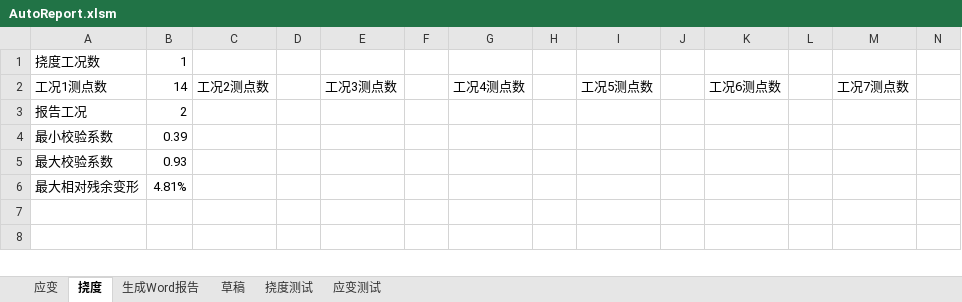
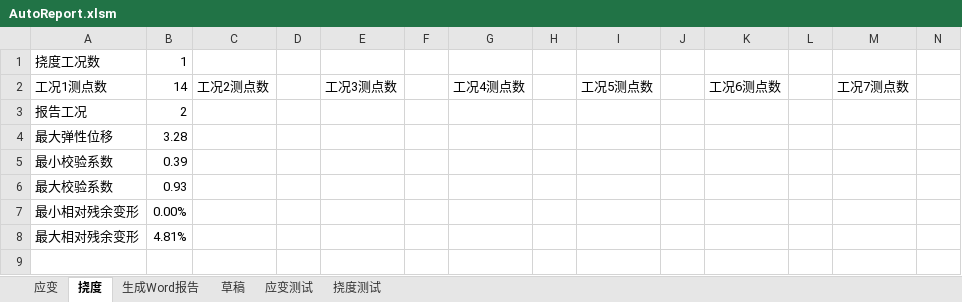
Before and after one commit to zjkl19/AutoReport, an Excel workbook: AutoReport.xlsm, sheet 挠度, drawn as a sheet; only a part is shown; the shorter side is filled out with more unchanged rows; values as stored, in another font and other column widths than the file's, no borders; charts and pictures not drawn; rows hold the shown columns only; the diff names each change by its address in the sheet, - before the commit and + after, or states it on an @@ line.

```diff
--- a/AutoReport.xlsm (sheet 挠度)
+++ b/AutoReport.xlsm (sheet 挠度)
@@ sheet tab order changed: 应变 | 挠度 | 生成Word报告 | 草稿 | 应变测试 | 挠度测试 @@
+row 4: 最大弹性位移 | 3.28
+row 7: 最小相对残余变形 | 0.00%
```
Also changed, not shown: sheet 应变测试, sheet 应变, sheet 挠度测试, charts or pictures, AutoReport - 副本.xlsm, 3 other files.
